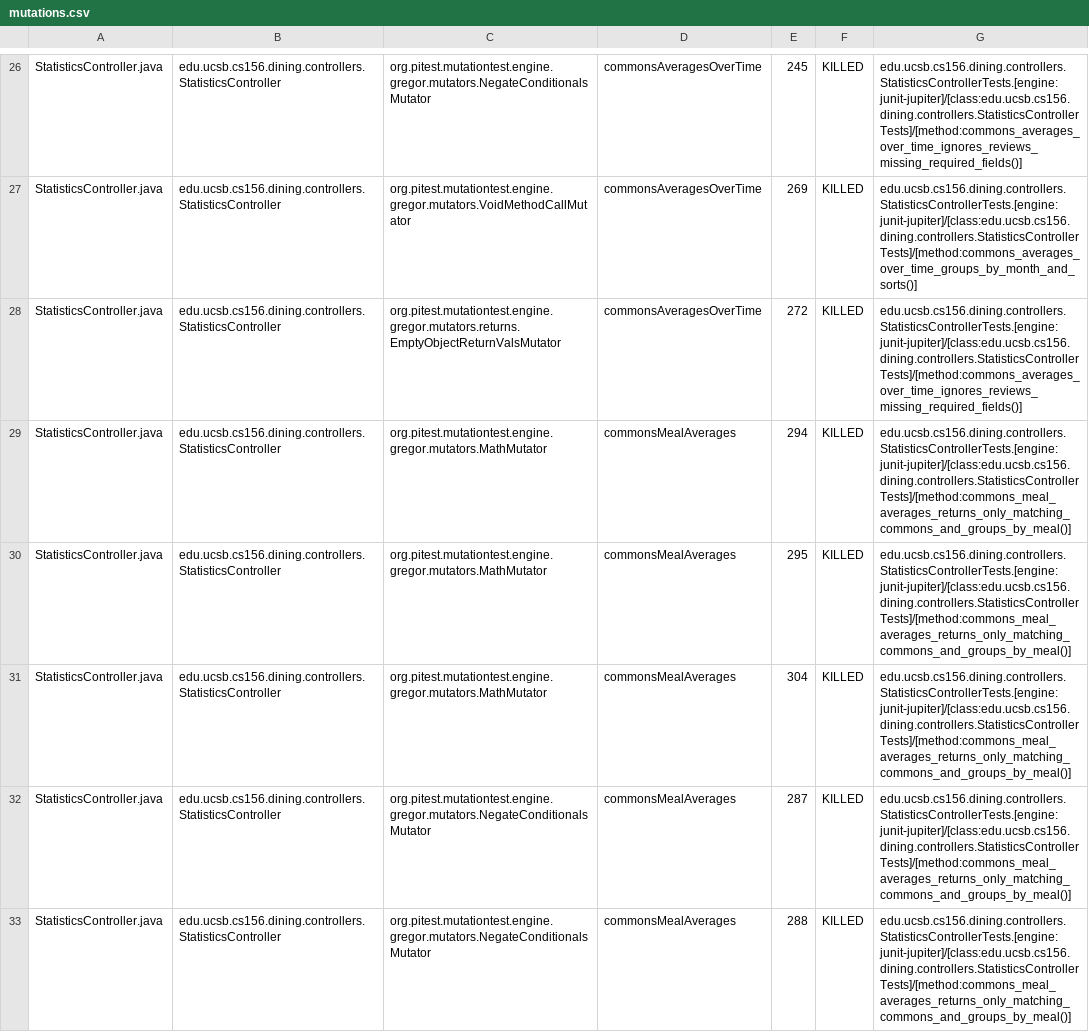
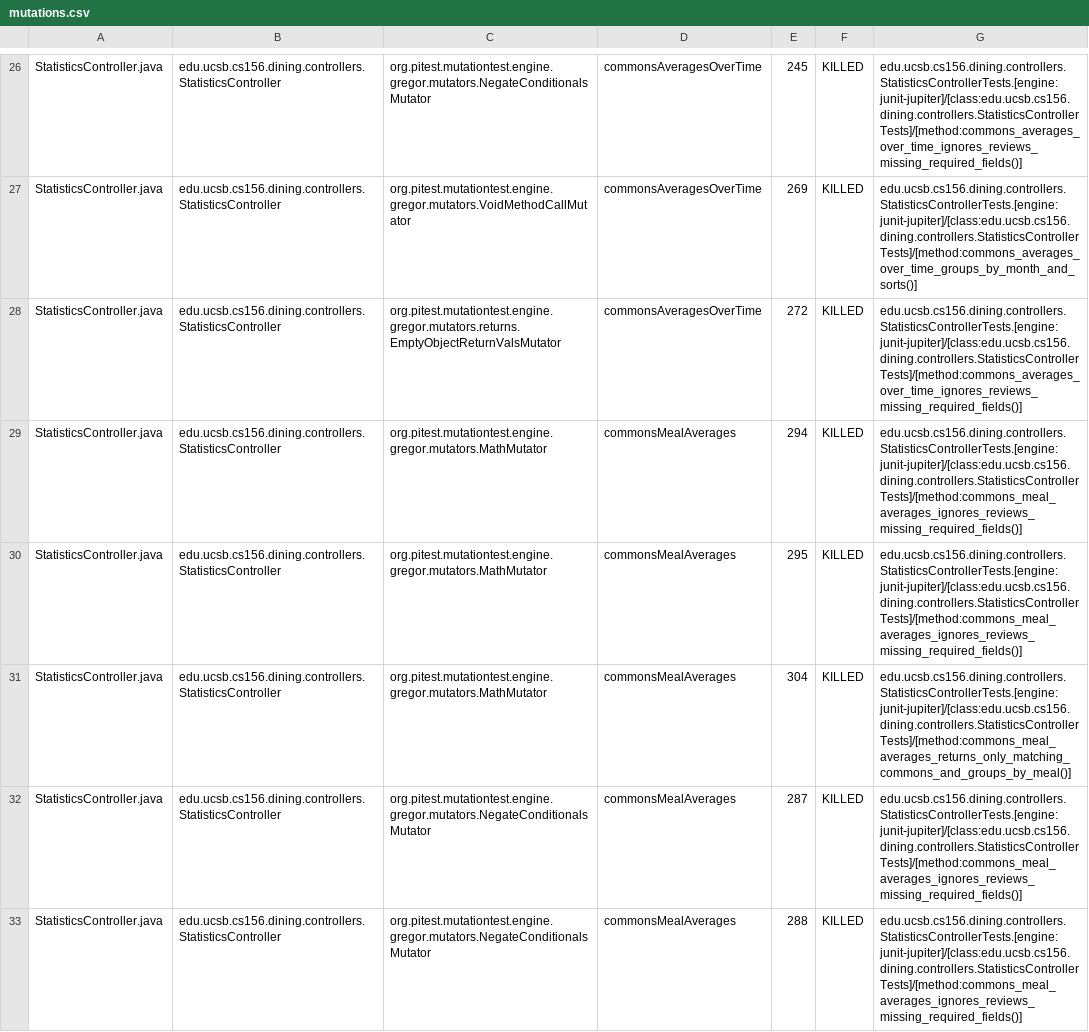
Before and after one commit to ucsb-cs156-f26/proj-dining-f26-05, a CSV file: prs/39/pitest/mutations.csv, drawn as a sheet; only a part is shown, gaps mark what is left out; the diff covers the shown part only.

Commit message:
Deploying to gh-pages from @ ucsb-cs156-f26/proj-dining-f26-05@b0fde908dcb03b7695fae74b017f6ce44e04bb6c 🚀

```diff
--- a/prs/39/pitest/mutations.csv
+++ b/prs/39/pitest/mutations.csv
@@ -28,6 +28,6 @@ StatisticsController.java,edu.ucsb.cs156.dining.controllers.StatisticsController
 StatisticsController.java,edu.ucsb.cs156.dining.controllers.StatisticsController,org.pitest.mutationtest.engine.gregor.mutators.returns.EmptyObjectReturnValsMutator,commonsAveragesOverTime,272,KILLED,edu.ucsb.cs156.dining.controllers.StatisticsControllerTests.[engine:junit-jupiter]/[class:edu.ucsb.cs156.dining.controllers.StatisticsControllerTests]/[method:commons_averages_over_time_ignores_reviews_missing_required_fields()]
-StatisticsController.java,edu.ucsb.cs156.dining.controllers.StatisticsController,org.pitest.mutationtest.engine.gregor.mutators.MathMutator,commonsMealAverages,294,KILLED,edu.ucsb.cs156.dining.controllers.StatisticsControllerTests.[engine:junit-jupiter]/[class:edu.ucsb.cs156.dining.controllers.StatisticsControllerTests]/[method:commons_meal_averages_returns_only_matching_commons_and_groups_by_meal()]
-StatisticsController.java,edu.ucsb.cs156.dining.controllers.StatisticsController,org.pitest.mutationtest.engine.gregor.mutators.MathMutator,commonsMealAverages,295,KILLED,edu.ucsb.cs156.dining.controllers.StatisticsControllerTests.[engine:junit-jupiter]/[class:edu.ucsb.cs156.dining.controllers.StatisticsControllerTests]/[method:commons_meal_averages_returns_only_matching_commons_and_groups_by_meal()]
+StatisticsController.java,edu.ucsb.cs156.dining.controllers.StatisticsController,org.pitest.mutationtest.engine.gregor.mutators.MathMutator,commonsMealAverages,294,KILLED,edu.ucsb.cs156.dining.controllers.StatisticsControllerTests.[engine:junit-jupiter]/[class:edu.ucsb.cs156.dining.controllers.StatisticsControllerTests]/[method:commons_meal_averages_ignores_reviews_missing_required_fields()]
+StatisticsController.java,edu.ucsb.cs156.dining.controllers.StatisticsController,org.pitest.mutationtest.engine.gregor.mutators.MathMutator,commonsMealAverages,295,KILLED,edu.ucsb.cs156.dining.controllers.StatisticsControllerTests.[engine:junit-jupiter]/[class:edu.ucsb.cs156.dining.controllers.StatisticsControllerTests]/[method:commons_meal_averages_ignores_reviews_missing_required_fields()]
 StatisticsController.java,edu.ucsb.cs156.dining.controllers.StatisticsController,org.pitest.mutationtest.engine.gregor.mutators.MathMutator,commonsMealAverages,304,KILLED,edu.ucsb.cs156.dining.controllers.StatisticsControllerTests.[engine:junit-jupiter]/[class:edu.ucsb.cs156.dining.controllers.StatisticsControllerTests]/[method:commons_meal_averages_returns_only_matching_commons_and_groups_by_meal()]
-StatisticsController.java,edu.ucsb.cs156.dining.controllers.StatisticsController,org.pitest.mutationtest.engine.gregor.mutators.NegateConditionalsMutator,commonsMealAverages,287,KILLED,edu.ucsb.cs156.dining.controllers.StatisticsControllerTests.[engine:junit-jupiter]/[class:edu.ucsb.cs156.dining.controllers.StatisticsControllerTests]/[method:commons_meal_averages_returns_only_matching_commons_and_groups_by_meal()]
-StatisticsController.java,edu.ucsb.cs156.dining.controllers.StatisticsController,org.pitest.mutationtest.engine.gregor.mutators.NegateConditionalsMutator,commonsMealAverages,288,KILLED,edu.ucsb.cs156.dining.controllers.StatisticsControllerTests.[engine:junit-jupiter]/[class:edu.ucsb.cs156.dining.controllers.StatisticsControllerTests]/[method:commons_meal_averages_returns_only_matching_commons_and_groups_by_meal()]
+StatisticsController.java,edu.ucsb.cs156.dining.controllers.StatisticsController,org.pitest.mutationtest.engine.gregor.mutators.NegateConditionalsMutator,commonsMealAverages,287,KILLED,edu.ucsb.cs156.dining.controllers.StatisticsControllerTests.[engine:junit-jupiter]/[class:edu.ucsb.cs156.dining.controllers.StatisticsControllerTests]/[method:commons_meal_averages_ignores_reviews_missing_required_fields()]
+StatisticsController.java,edu.ucsb.cs156.dining.controllers.StatisticsController,org.pitest.mutationtest.engine.gregor.mutators.NegateConditionalsMutator,commonsMealAverages,288,KILLED,edu.ucsb.cs156.dining.controllers.StatisticsControllerTests.[engine:junit-jupiter]/[class:edu.ucsb.cs156.dining.controllers.StatisticsControllerTests]/[method:commons_meal_averages_ignores_reviews_missing_required_fields()]
```
Also changed, not shown: 1 added row, 1 removed row and 37 edited cells elsewhere in this file, 27 other files.
